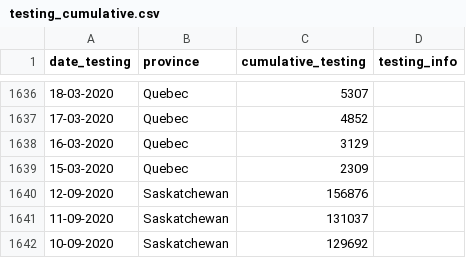
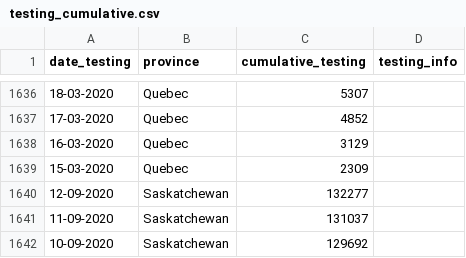
Before and after one commit to ccodwg/Covid19Canada, a CSV file: testing_cumulative.csv, drawn as a sheet; only a part is shown, gaps mark what is left out.

```diff
--- a/testing_cumulative.csv
+++ b/testing_cumulative.csv
@@ -1639,3 +1639,3 @@
 "15-03-2020","Quebec",2309,""
-"12-09-2020","Saskatchewan",156876,""
+"12-09-2020","Saskatchewan",132277,""
 "11-09-2020","Saskatchewan",131037,""
```
Also changed, not shown: timeseries_canada/testing_timeseries_canada.csv, timeseries_prov/testing_timeseries_prov.csv.
